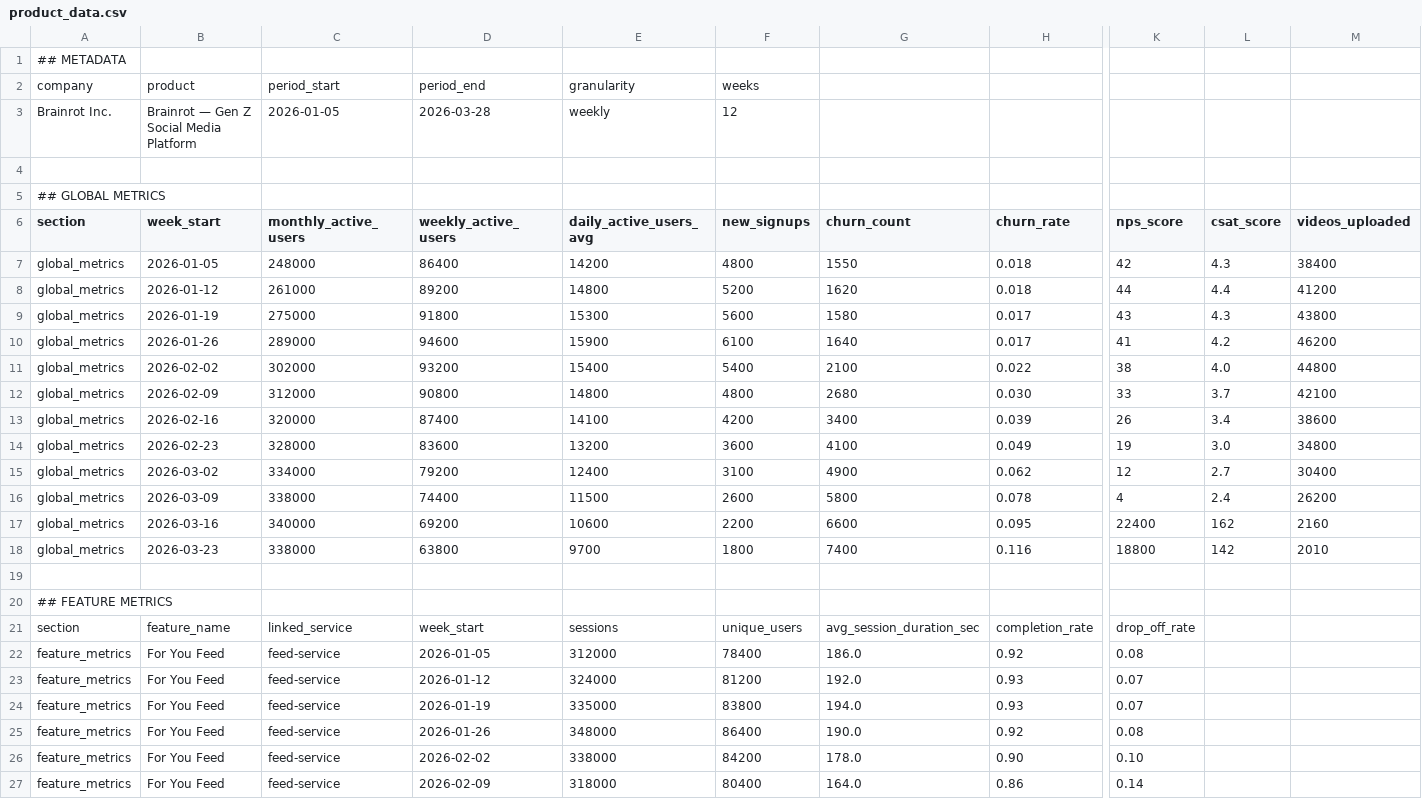
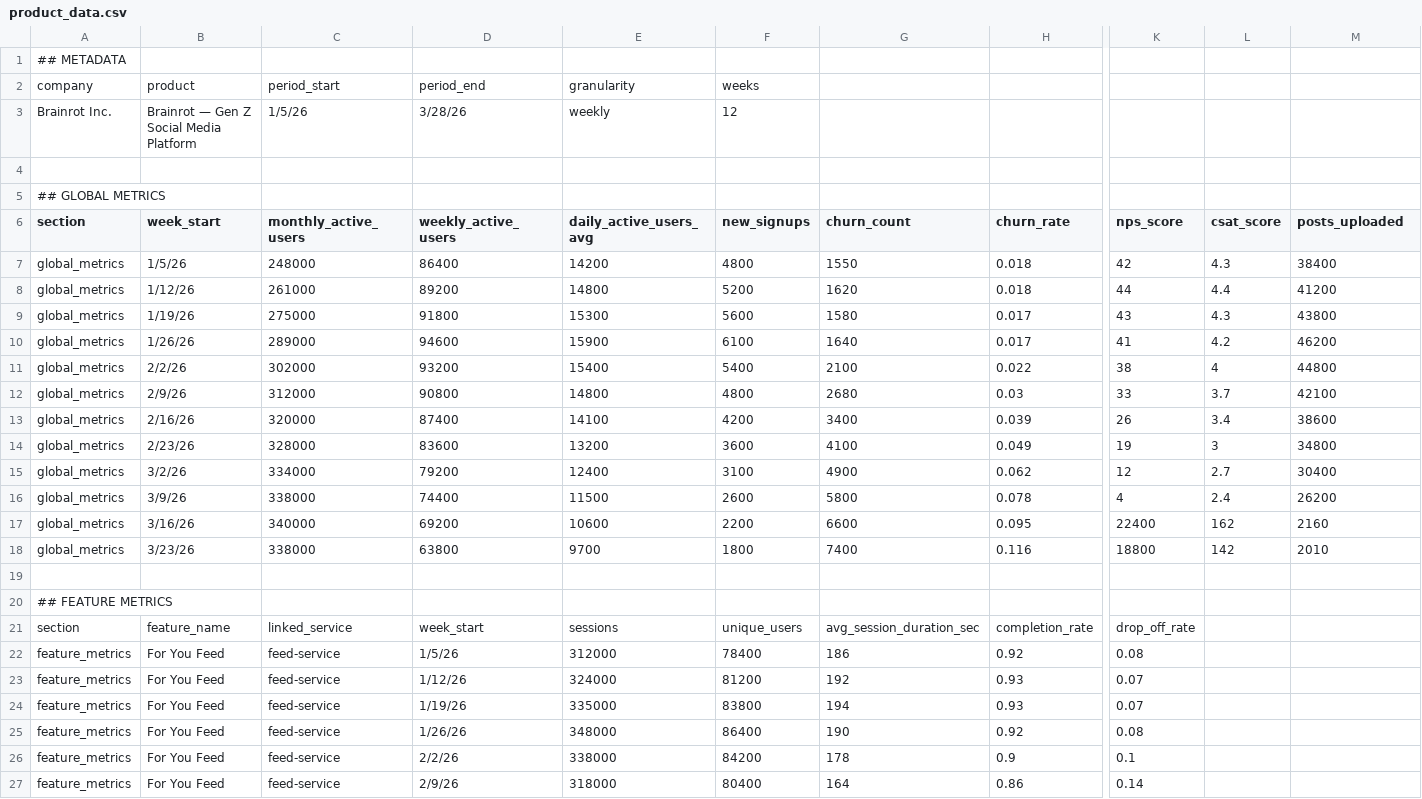
Before and after one commit to Ackshay206/yconic_outliers, a CSV file: backend/data/csv/product_data.csv, drawn as a sheet; only a part is shown, gaps mark what is left out; the diff covers the shown part only; the diff names each change by its address in the sheet, - before the commit and + after, or states it on an @@ line.

```diff
--- a/backend/data/csv/product_data.csv
+++ b/backend/data/csv/product_data.csv
-C3 (monthly_active_users): 2026-01-05
+C3 (monthly_active_users): 1/5/26
-D3 (weekly_active_users): 2026-03-28
+D3 (weekly_active_users): 3/28/26
-M6: videos_uploaded
+M6: posts_uploaded
-B7 (week_start): 2026-01-05
+B7 (week_start): 1/5/26
-B8 (week_start): 2026-01-12
+B8 (week_start): 1/12/26
-B9 (week_start): 2026-01-19
+B9 (week_start): 1/19/26
-B10 (week_start): 2026-01-26
+B10 (week_start): 1/26/26
-B11 (week_start): 2026-02-02
+B11 (week_start): 2/2/26
-L11 (csat_score): 4.0
+L11 (csat_score): 4
-B12 (week_start): 2026-02-09
+B12 (week_start): 2/9/26
-H12 (churn_rate): 0.030
+H12 (churn_rate): 0.03
-B13 (week_start): 2026-02-16
+B13 (week_start): 2/16/26
-B14 (week_start): 2026-02-23
+B14 (week_start): 2/23/26
-L14 (csat_score): 3.0
+L14 (csat_score): 3
-B15 (week_start): 2026-03-02
+B15 (week_start): 3/2/26
-B16 (week_start): 2026-03-09
+B16 (week_start): 3/9/26
-B17 (week_start): 2026-03-16
+B17 (week_start): 3/16/26
-B18 (week_start): 2026-03-23
+B18 (week_start): 3/23/26
-D22 (weekly_active_users): 2026-01-05
+D22 (weekly_active_users): 1/5/26
-G22 (churn_count): 186.0
+G22 (churn_count): 186
-D23 (weekly_active_users): 2026-01-12
+D23 (weekly_active_users): 1/12/26
-G23 (churn_count): 192.0
+G23 (churn_count): 192
-D24 (weekly_active_users): 2026-01-19
+D24 (weekly_active_users): 1/19/26
-G24 (churn_count): 194.0
+G24 (churn_count): 194
-D25 (weekly_active_users): 2026-01-26
+D25 (weekly_active_users): 1/26/26
-G25 (churn_count): 190.0
+G25 (churn_count): 190
-D26 (weekly_active_users): 2026-02-02
+D26 (weekly_active_users): 2/2/26
-G26 (churn_count): 178.0
+G26 (churn_count): 178
-H26 (churn_rate): 0.90
+H26 (churn_rate): 0.9
-K26 (nps_score): 0.10
+K26 (nps_score): 0.1
-D27 (weekly_active_users): 2026-02-09
+D27 (weekly_active_users): 2/9/26
-G27 (churn_count): 164.0
+G27 (churn_count): 164
```
Also changed, not shown: 131 edited cells elsewhere in this file, 3 other files.
